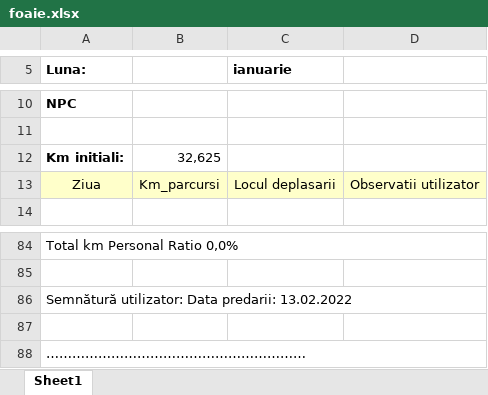
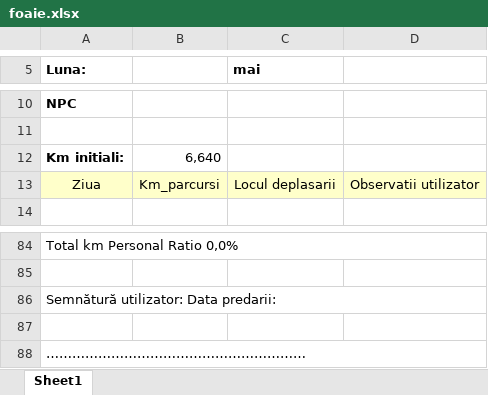
Before and after one commit to alexbora/parcurs, an Excel workbook: foaie.xlsx, sheet Sheet1, drawn as a sheet; only a part is shown, gaps mark what is left out; values as stored, in another font and other column widths than the file's, no borders; charts and pictures not drawn; the diff covers the shown part only; the diff names each change by its address in the sheet, - before the commit and + after, or states it on an @@ line.

```diff
--- a/foaie.xlsx (sheet Sheet1)
+++ b/foaie.xlsx (sheet Sheet1)
-C5: ianuarie
+C5: mai
-B12: 32,625
+B12: 6,640
-A86 (Luna:): Semnătură utilizator: Data predarii: 13.02.2022
+A86 (Luna:): Semnătură utilizator: Data predarii:
```
Also changed, not shown: 7 added rows, 7 removed rows and 33 edited cells elsewhere in this sheet, charts or pictures, 2 other files.
